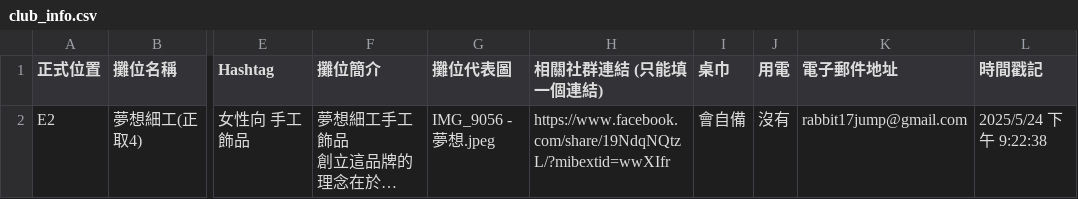
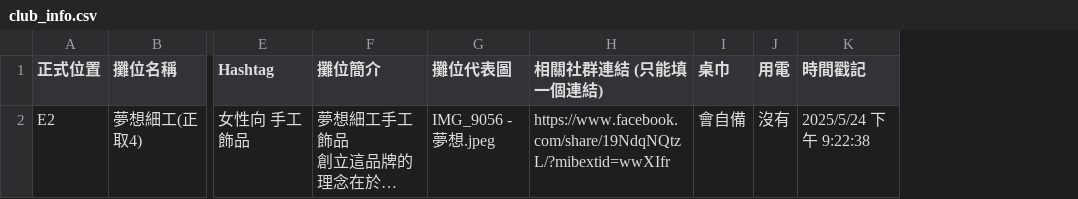
Before and after one commit to YunlinAnimeFestival/YAF_web, a CSV file: club_info.csv, drawn as a sheet; only a part is shown, gaps mark what is left out; long unchanged cells end in …; the diff names each change by its address in the sheet, - before the commit and + after, or states it on an @@ line.

Commit message:
Add files via upload

```diff
--- a/club_info.csv
+++ b/club_info.csv
-column K (電子郵件地址), row 2: rabbit17jump@gmail.com
```
